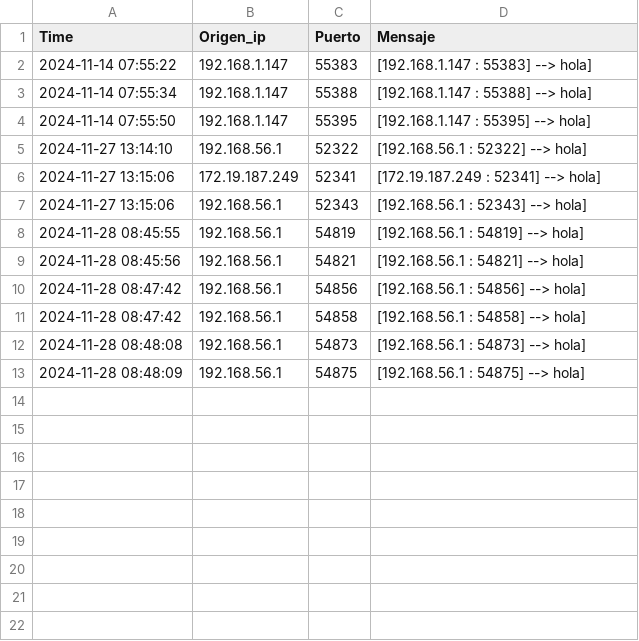
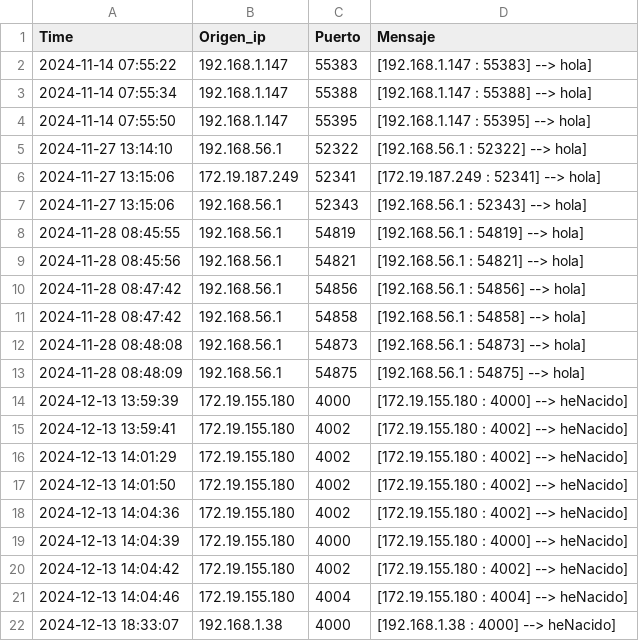
Before and after one commit to Osss04/SMA_GP_4-Piedra-Papel-tijera-y-mas..., a CSV file: Codigo/monitor_logs.csv, drawn as a sheet.

```diff
--- a/Codigo/monitor_logs.csv
+++ b/Codigo/monitor_logs.csv
@@ -13 +13,10 @@ Time,Origen_ip,Puerto,Mensaje
 2024-11-28 08:48:09,192.168.56.1,54875,[192.168.56.1 : 54875] --> hola]
+2024-12-13 13:59:39,172.19.155.180,4000,[172.19.155.180 : 4000] --> heNacido]
+2024-12-13 13:59:41,172.19.155.180,4002,[172.19.155.180 : 4002] --> heNacido]
+2024-12-13 14:01:29,172.19.155.180,4002,[172.19.155.180 : 4002] --> heNacido]
+2024-12-13 14:01:50,172.19.155.180,4002,[172.19.155.180 : 4002] --> heNacido]
+2024-12-13 14:04:36,172.19.155.180,4002,[172.19.155.180 : 4002] --> heNacido]
+2024-12-13 14:04:39,172.19.155.180,4000,[172.19.155.180 : 4000] --> heNacido]
+2024-12-13 14:04:42,172.19.155.180,4002,[172.19.155.180 : 4002] --> heNacido]
+2024-12-13 14:04:46,172.19.155.180,4004,[172.19.155.180 : 4004] --> heNacido]
+2024-12-13 18:33:07,192.168.1.38,4000,[192.168.1.38 : 4000] --> heNacido]
```
Also changed, not shown: 4 other files.
